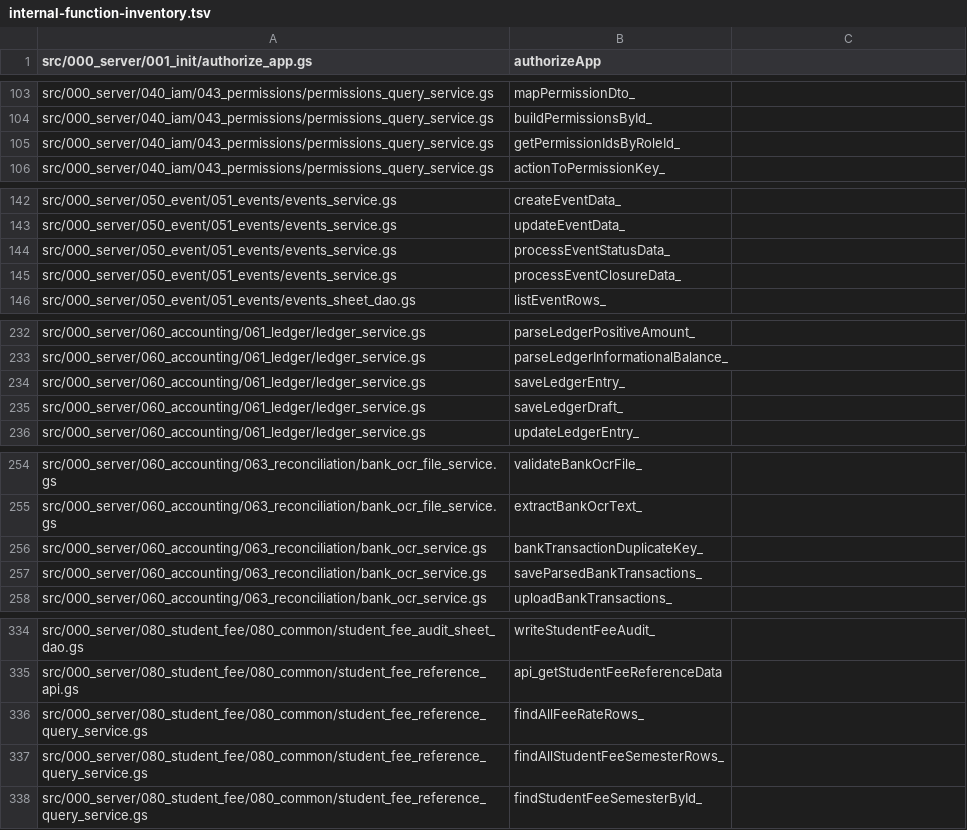
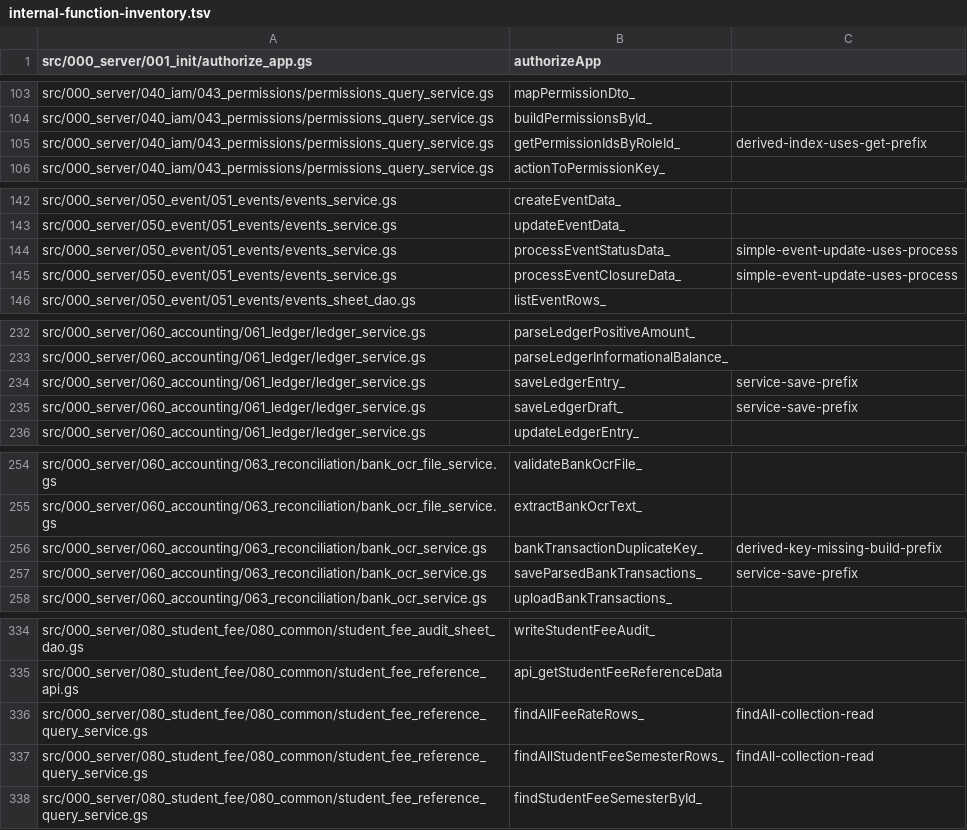
Before and after one commit to TasupK/council_project, a TSV file: verification/internal-function-inventory.tsv, drawn as a sheet; only a part is shown, gaps mark what is left out; the diff covers the shown part only.

```diff
--- a/verification/internal-function-inventory.tsv
+++ b/verification/internal-function-inventory.tsv
@@ -105 +105 @@ src/000_server/040_iam/043_permissions/permissions_query_service.gs	buildPermiss
-src/000_server/040_iam/043_permissions/permissions_query_service.gs	getPermissionIdsByRoleId_
+src/000_server/040_iam/043_permissions/permissions_query_service.gs	getPermissionIdsByRoleId_	derived-index-uses-get-prefix
@@ -144,2 +144,2 @@ src/000_server/050_event/051_events/events_service.gs	updateEventData_
-src/000_server/050_event/051_events/events_service.gs	processEventStatusData_
-src/000_server/050_event/051_events/events_service.gs	processEventClosureData_
+src/000_server/050_event/051_events/events_service.gs	processEventStatusData_	simple-event-update-uses-process
+src/000_server/050_event/051_events/events_service.gs	processEventClosureData_	simple-event-update-uses-process
@@ -234,2 +234,2 @@ src/000_server/060_accounting/061_ledger/ledger_service.gs	parseLedgerInformatio
-src/000_server/060_accounting/061_ledger/ledger_service.gs	saveLedgerEntry_
-src/000_server/060_accounting/061_ledger/ledger_service.gs	saveLedgerDraft_
+src/000_server/060_accounting/061_ledger/ledger_service.gs	saveLedgerEntry_	service-save-prefix
+src/000_server/060_accounting/061_ledger/ledger_service.gs	saveLedgerDraft_	service-save-prefix
@@ -256,2 +256,2 @@ src/000_server/060_accounting/063_reconciliation/bank_ocr_file_service.gs	extrac
-src/000_server/060_accounting/063_reconciliation/bank_ocr_service.gs	bankTransactionDuplicateKey_
-src/000_server/060_accounting/063_reconciliation/bank_ocr_service.gs	saveParsedBankTransactions_
+src/000_server/060_accounting/063_reconciliation/bank_ocr_service.gs	bankTransactionDuplicateKey_	derived-key-missing-build-prefix
+src/000_server/060_accounting/063_reconciliation/bank_ocr_service.gs	saveParsedBankTransactions_	service-save-prefix
@@ -336,2 +336,2 @@ src/000_server/080_student_fee/080_common/student_fee_reference_api.gs	api_getSt
-src/000_server/080_student_fee/080_common/student_fee_reference_query_service.gs	findAllFeeRateRows_
-src/000_server/080_student_fee/080_common/student_fee_reference_query_service.gs	findAllStudentFeeSemesterRows_
+src/000_server/080_student_fee/080_common/student_fee_reference_query_service.gs	findAllFeeRateRows_	findAll-collection-read
+src/000_server/080_student_fee/080_common/student_fee_reference_query_service.gs	findAllStudentFeeSemesterRows_	findAll-collection-read
```
Also changed, not shown: 14 edited cells elsewhere in this file.
